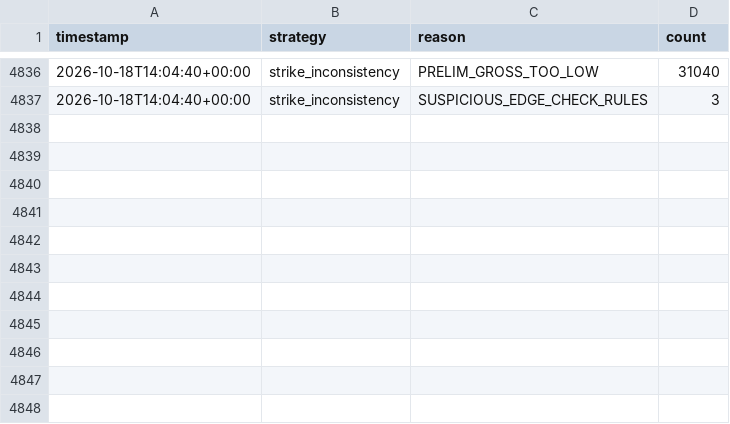
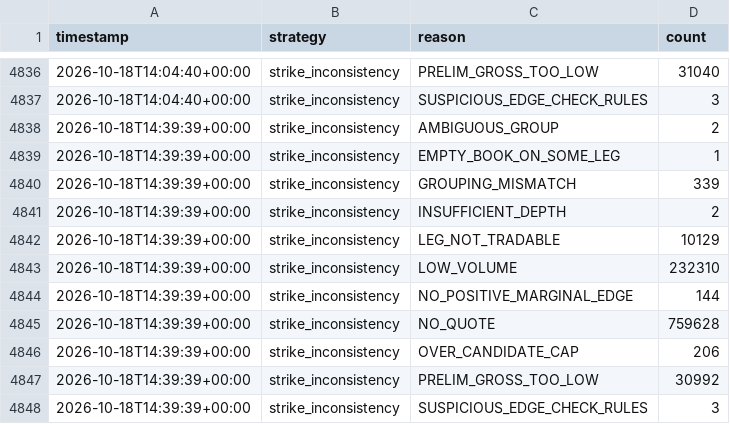
Before and after one commit to alannesper10/Pie-a-pie, a CSV file: data/strategies/strike_inconsistency/discards.csv, drawn as a sheet; only a part is shown, gaps mark what is left out; the diff names each change by its address in the sheet, - before the commit and + after, or states it on an @@ line.

```diff
--- a/data/strategies/strike_inconsistency/discards.csv
+++ b/data/strategies/strike_inconsistency/discards.csv
+row 4838: 2026-10-18T14:39:39+00:00 | strike_inconsistency | AMBIGUOUS_GROUP | 2
+row 4839: 2026-10-18T14:39:39+00:00 | strike_inconsistency | EMPTY_BOOK_ON_SOME_LEG | 1
+row 4840: 2026-10-18T14:39:39+00:00 | strike_inconsistency | GROUPING_MISMATCH | 339
+row 4841: 2026-10-18T14:39:39+00:00 | strike_inconsistency | INSUFFICIENT_DEPTH | 2
+row 4842: 2026-10-18T14:39:39+00:00 | strike_inconsistency | LEG_NOT_TRADABLE | 10129
+row 4843: 2026-10-18T14:39:39+00:00 | strike_inconsistency | LOW_VOLUME | 232310
+row 4844: 2026-10-18T14:39:39+00:00 | strike_inconsistency | NO_POSITIVE_MARGINAL_EDGE | 144
+row 4845: 2026-10-18T14:39:39+00:00 | strike_inconsistency | NO_QUOTE | 759628
+row 4846: 2026-10-18T14:39:39+00:00 | strike_inconsistency | OVER_CANDIDATE_CAP | 206
+row 4847: 2026-10-18T14:39:39+00:00 | strike_inconsistency | PRELIM_GROSS_TOO_LOW | 30992
+row 4848: 2026-10-18T14:39:39+00:00 | strike_inconsistency | SUSPICIOUS_EDGE_CHECK_RULES | 3
```
Also changed, not shown: data/cycles.csv, data/strategies/buy_all_no/cycles.csv, 9 other files.
